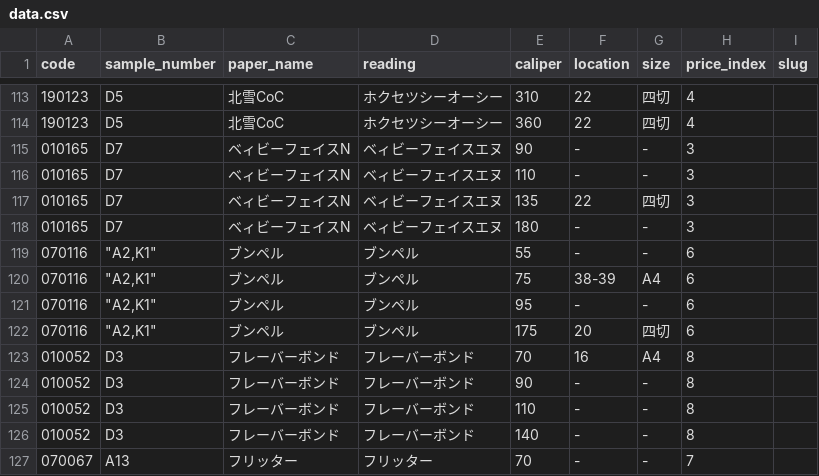
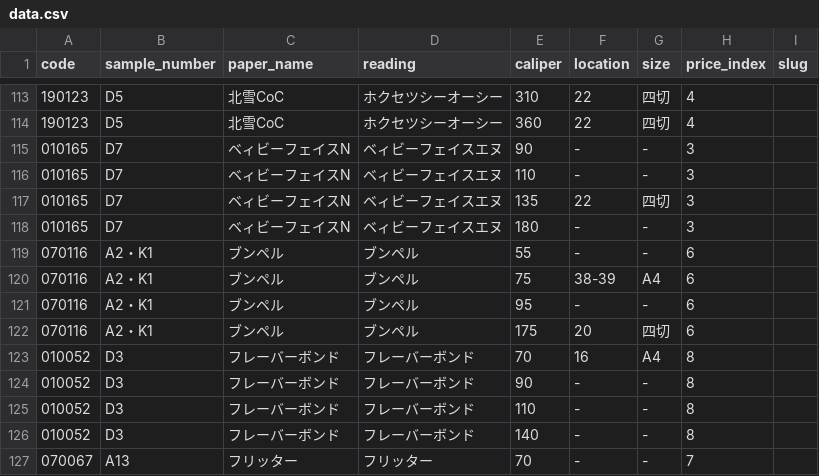
Before and after one commit to vellum-511/paper-search, a CSV file: data.csv, drawn as a sheet; only a part is shown, gaps mark what is left out.

Commit message:
Add files via upload

```diff
--- a/data.csv
+++ b/data.csv
@@ -118,6 +118,6 @@
 010165,D7,ベィビーフェイスN,ベィビーフェイスエヌ,180,-,-,3,
-070116,"""A2,K1""",ブンペル,ブンペル,55,-,-,6,
-070116,"""A2,K1""",ブンペル,ブンペル,75,38-39,A4,6,
-070116,"""A2,K1""",ブンペル,ブンペル,95,-,-,6,
-070116,"""A2,K1""",ブンペル,ブンペル,175,20,四切,6,
+070116,A2・K1,ブンペル,ブンペル,55,-,-,6,
+070116,A2・K1,ブンペル,ブンペル,75,38-39,A4,6,
+070116,A2・K1,ブンペル,ブンペル,95,-,-,6,
+070116,A2・K1,ブンペル,ブンペル,175,20,四切,6,
 010052,D3,フレーバーボンド,フレーバーボンド,70,16,A4,8,
```
